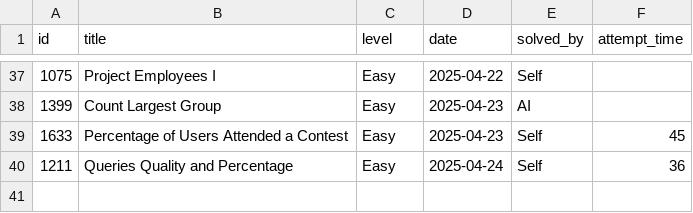
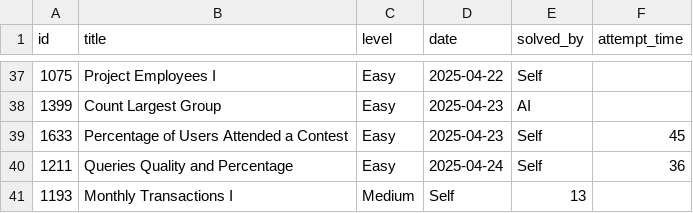
Before and after one commit to kendrickhn/leetcode, a CSV file: progress/log.csv, drawn as a sheet; only a part is shown, gaps mark what is left out.

```diff
--- a/progress/log.csv
+++ b/progress/log.csv
@@ -40 +40,2 @@ id,title,level,date,solved_by,attempt_time,
 1211,Queries Quality and Percentage,Easy,2025-04-24,Self,36,
+1193,Monthly Transactions I,Medium,Self,13,
```
Also changed, not shown: 1 other file.
